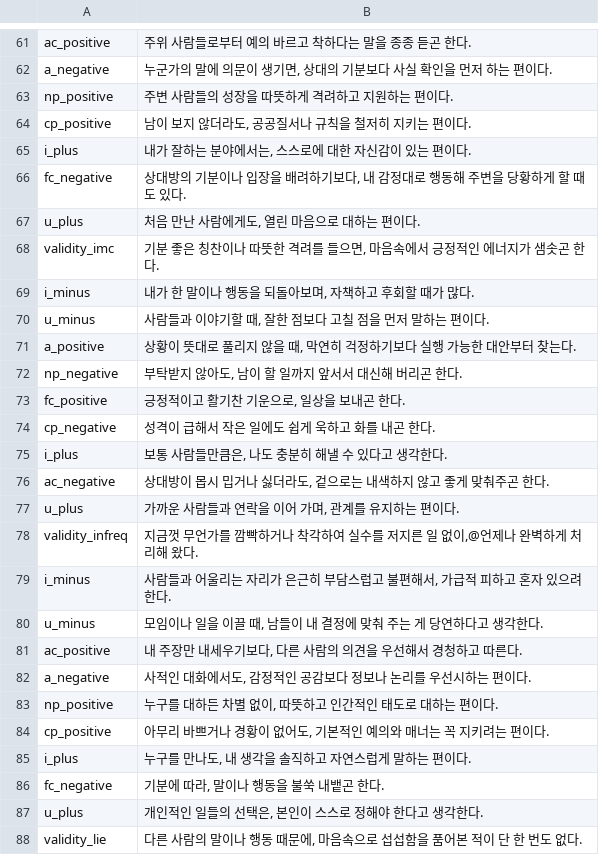
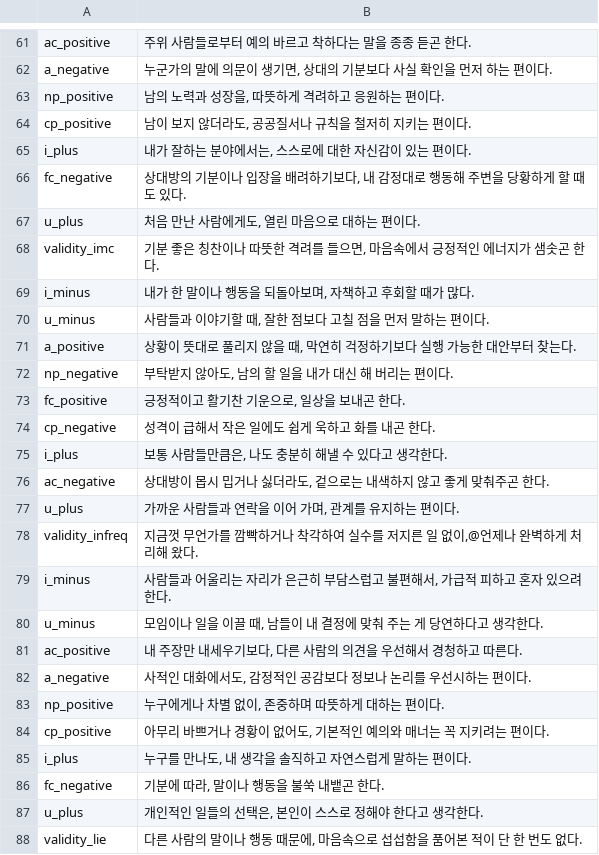
Before and after one commit to jomigata/wiz-coco, a TSV file: docs/internal-materials/ego-ok/items-99-source.tsv, drawn as a sheet; only a part is shown, gaps mark what is left out; the diff covers the shown part only.

```diff
--- a/docs/internal-materials/ego-ok/items-99-source.tsv
+++ b/docs/internal-materials/ego-ok/items-99-source.tsv
@@ -62,3 +62,3 @@ ac_positive	주위 사람들로부터 예의 바르고 착하다는 말을 종
 a_negative	누군가의 말에 의문이 생기면, 상대의 기분보다 사실 확인을 먼저 하는 편이다.
-np_positive	주변 사람들의 성장을 따뜻하게 격려하고 지원하는 편이다.
+np_positive	남의 노력과 성장을, 따뜻하게 격려하고 응원하는 편이다.
 cp_positive	남이 보지 않더라도, 공공질서나 규칙을 철저히 지키는 편이다.
@@ -71,3 +71,3 @@ u_minus	사람들과 이야기할 때, 잘한 점보다 고칠 점을 먼저 말
 a_positive	상황이 뜻대로 풀리지 않을 때, 막연히 걱정하기보다 실행 가능한 대안부터 찾는다.
-np_negative	부탁받지 않아도, 남이 할 일까지 앞서서 대신해 버리곤 한다.
+np_negative	부탁받지 않아도, 남의 할 일을 내가 대신 해 버리는 편이다.
 fc_positive	긍정적이고 활기찬 기운으로, 일상을 보내곤 한다.
@@ -82,3 +82,3 @@ ac_positive	내 주장만 내세우기보다, 다른 사람의 의견을 우선
 a_negative	사적인 대화에서도, 감정적인 공감보다 정보나 논리를 우선시하는 편이다.
-np_positive	누구를 대하든 차별 없이, 따뜻하고 인간적인 태도로 대하는 편이다.
+np_positive	누구에게나 차별 없이, 존중하며 따뜻하게 대하는 편이다.
 cp_positive	아무리 바쁘거나 경황이 없어도, 기본적인 예의와 매너는 꼭 지키려는 편이다.
```
Also changed, not shown: 5 edited cells elsewhere in this file, 2 other files.
